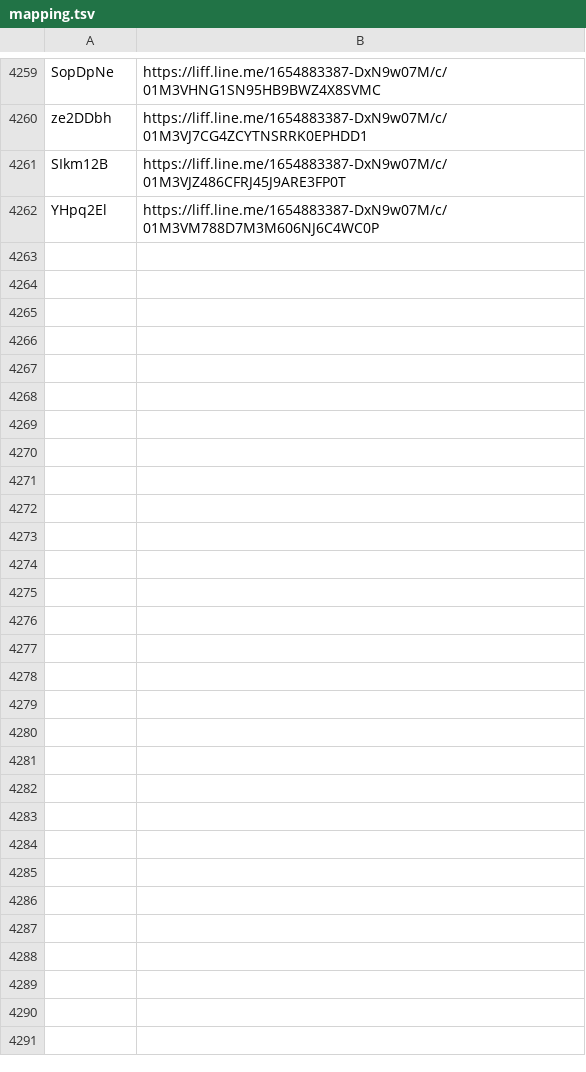
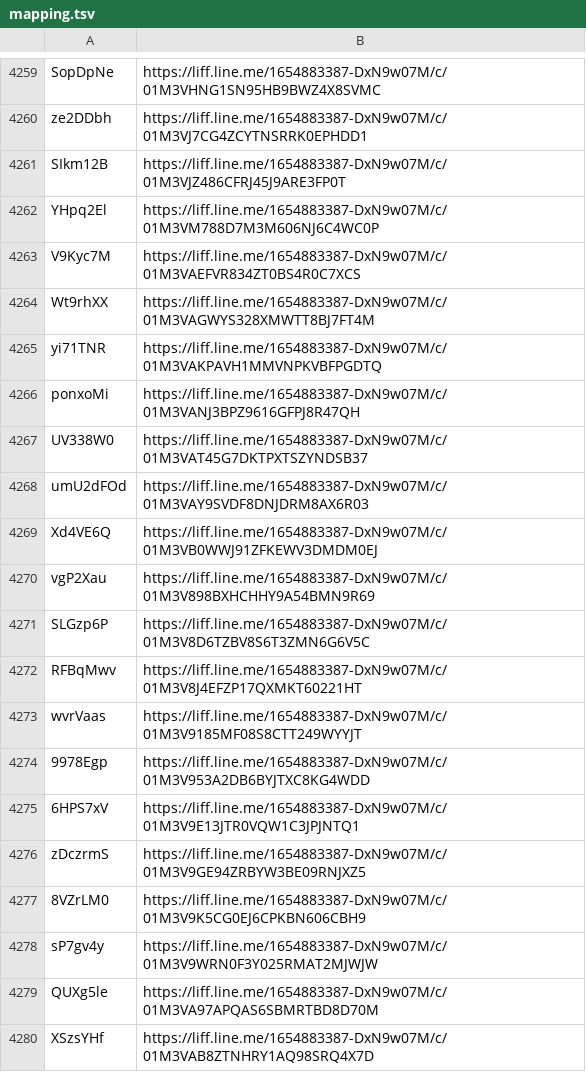
Before and after one commit to wowack7/beybuilder, a TSV file: data/draw/mapping.tsv, drawn as a sheet; only a part is shown, gaps mark what is left out.

Commit message:
chore(draw): 同步上游新公布的店家

```diff
--- a/data/draw/mapping.tsv
+++ b/data/draw/mapping.tsv
@@ -4262 +4262,19 @@ SIkm12B	https://liff.line.me/1654883387-DxN9w07M/c/01M3VJZ486CFRJ45J9ARE3FP0T
 YHpq2El	https://liff.line.me/1654883387-DxN9w07M/c/01M3VM788D7M3M606NJ6C4WC0P
+V9Kyc7M	https://liff.line.me/1654883387-DxN9w07M/c/01M3VAEFVR834ZT0BS4R0C7XCS
+Wt9rhXX	https://liff.line.me/1654883387-DxN9w07M/c/01M3VAGWYS328XMWTT8BJ7FT4M
+yi71TNR	https://liff.line.me/1654883387-DxN9w07M/c/01M3VAKPAVH1MMVNPKVBFPGDTQ
+ponxoMi	https://liff.line.me/1654883387-DxN9w07M/c/01M3VANJ3BPZ9616GFPJ8R47QH
+UV338W0	https://liff.line.me/1654883387-DxN9w07M/c/01M3VAT45G7DKTPXTSZYNDSB37
+umU2dFOd	https://liff.line.me/1654883387-DxN9w07M/c/01M3VAY9SVDF8DNJDRM8AX6R03
+Xd4VE6Q	https://liff.line.me/1654883387-DxN9w07M/c/01M3VB0WWJ91ZFKEWV3DMDM0EJ
+vgP2Xau	https://liff.line.me/1654883387-DxN9w07M/c/01M3V898BXHCHHY9A54BMN9R69
+SLGzp6P	https://liff.line.me/1654883387-DxN9w07M/c/01M3V8D6TZBV8S6T3ZMN6G6V5C
+RFBqMwv	https://liff.line.me/1654883387-DxN9w07M/c/01M3V8J4EFZP17QXMKT60221HT
+wvrVaas	https://liff.line.me/1654883387-DxN9w07M/c/01M3V9185MF08S8CTT249WYYJT
+9978Egp	https://liff.line.me/1654883387-DxN9w07M/c/01M3V953A2DB6BYJTXC8KG4WDD
+6HPS7xV	https://liff.line.me/1654883387-DxN9w07M/c/01M3V9E13JTR0VQW1C3JPJNTQ1
+zDczrmS	https://liff.line.me/1654883387-DxN9w07M/c/01M3V9GE94ZRBYW3BE09RNJXZ5
+8VZrLM0	https://liff.line.me/1654883387-DxN9w07M/c/01M3V9K5CG0EJ6CPKBN606CBH9
+sP7gv4y	https://liff.line.me/1654883387-DxN9w07M/c/01M3V9WRN0F3Y025RMAT2MJWJW
+QUXg5le	https://liff.line.me/1654883387-DxN9w07M/c/01M3VA97APQAS6SBMRTBD8D70M
+XSzsYHf	https://liff.line.me/1654883387-DxN9w07M/c/01M3VAB8ZTNHRY1AQ98SRQ4X7D
```
Also changed, not shown: data/draw/item_seen.tsv, 3 other files.
